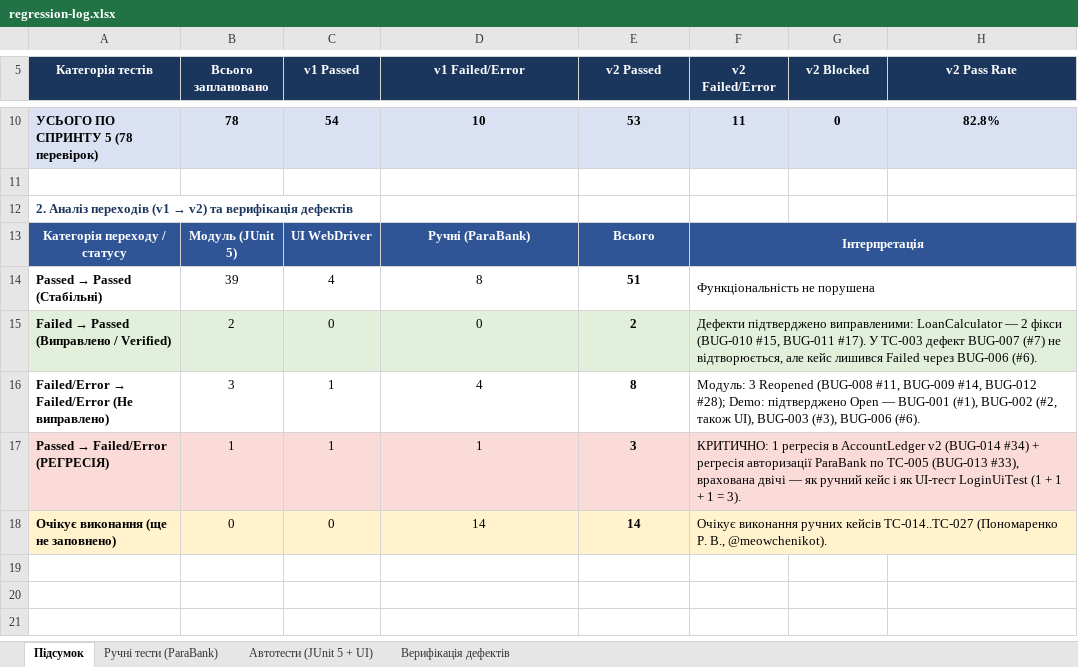
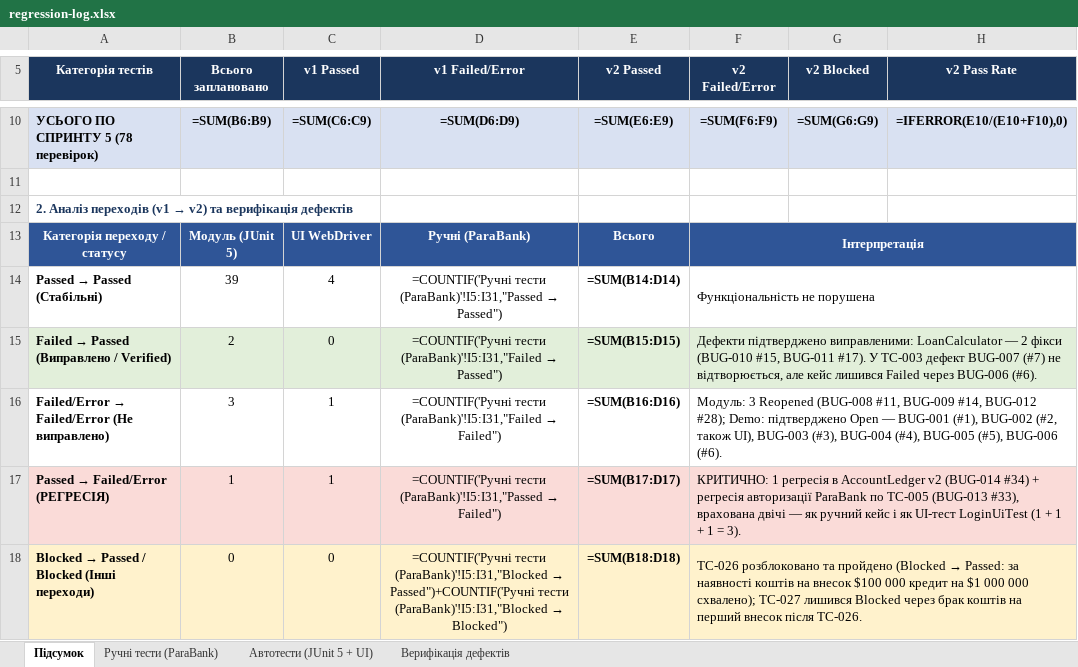
Before and after one commit to LuciferKPI/BMIBM-banking, an Excel workbook: docs/sprint5/regression-log.xlsx, sheet Підсумок, drawn as a sheet; only a part is shown, gaps mark what is left out; values as stored, in another font and other column widths than the file's, no borders; formulas without a stored value are shown as written; charts and pictures not drawn; removed rows and columns are numbered as before the commit, all else as after; the diff covers the shown part only; the diff names each change by its address in the sheet, - before the commit and + after, or states it on an @@ line.

```diff
--- a/docs/sprint5/regression-log.xlsx (sheet Підсумок)
+++ b/docs/sprint5/regression-log.xlsx (sheet Підсумок)
-B10 (Всього заплановано): 78
+B10 (Всього заплановано): =SUM(B6:B9)
-C10 (v1 Passed): 54
+C10 (v1 Passed): =SUM(C6:C9)
-D10 (v1 Failed/Error): 10
+D10 (v1 Failed/Error): =SUM(D6:D9)
-E10 (v2 Passed): 53
+E10 (v2 Passed): =SUM(E6:E9)
-F10 (v2 Failed/Error): 11
+F10 (v2 Failed/Error): =SUM(F6:F9)
-G10 (v2 Blocked): 0
+G10 (v2 Blocked): =SUM(G6:G9)
-H10 (v2 Pass Rate): 82.8%
+H10 (v2 Pass Rate): =IFERROR(E10/(E10+F10),0)
-G13:H13 fill: #2F5597
+G13:H13 fill: none
@@ D14 (v1 Failed/Error): 8 → =COUNTIF('Ручні тести (ParaBank)'!I5:I31,"Passed → Passed") @@
-E14 (v2 Passed): 51
+E14 (v2 Passed): =SUM(B14:D14)
@@ D15 (v1 Failed/Error): 0 → =COUNTIF('Ручні тести (ParaBank)'!I5:I31,"Failed → Passed") @@
-E15 (v2 Passed): 2
+E15 (v2 Passed): =SUM(B15:D15)
-G15:H15 fill: #E2EFDA
+G15:H15 fill: none
@@ D16 (v1 Failed/Error): 4 → =COUNTIF('Ручні тести (ParaBank)'!I5:I31,"Failed → Failed") @@
-E16 (v2 Passed): 8
+E16 (v2 Passed): =SUM(B16:D16)
-F16 (v2 Failed/Error): …BUG-003 (#3), BUG-006 (#6).
+F16 (v2 Failed/Error): …BUG-003 (#3), BUG-004 (#4), BUG-005 (#5), BUG-006 (#6).
@@ D17 (v1 Failed/Error): 1 → =COUNTIF('Ручні тести (ParaBank)'!I5:I31,"Passed → Failed") @@
-E17 (v2 Passed): 3
+E17 (v2 Passed): =SUM(B17:D17)
-G17:H17 fill: #FADBD8
+G17:H17 fill: none
-row 18: Очікує виконання (ще не заповнено) | 0 | 0 | 14 | 14 | Очікує виконання ручних кейсів TC-014..TC-027 (Пономаренко Р. В., @meowchenikot).
+row 18: Blocked → Passed / Blocked (Інші переходи) | 0 | 0 | =COUNTIF('Ручні тести (ParaBank)'!I5:I31,"Blocked → Passed")+COUNTIF('Ручні тести (ParaBank)'!I5:I31,"Blocked → Blocked") | =SUM(B18:D18) | TC-026 розблоковано та пройдено (Blocked → Passed: за наявності коштів на внесок $100 000 кредит на $1 000 000 схвалено); TC-027 лишився Blocked через брак коштів на перший внесок після TC-026.
```
Also changed, not shown: 26 edited cells elsewhere in this sheet, sheet Ручні тести (ParaBank), sheet Автотести (JUnit 5 + UI), sheet Верифікація дефектів, charts or pictures.
